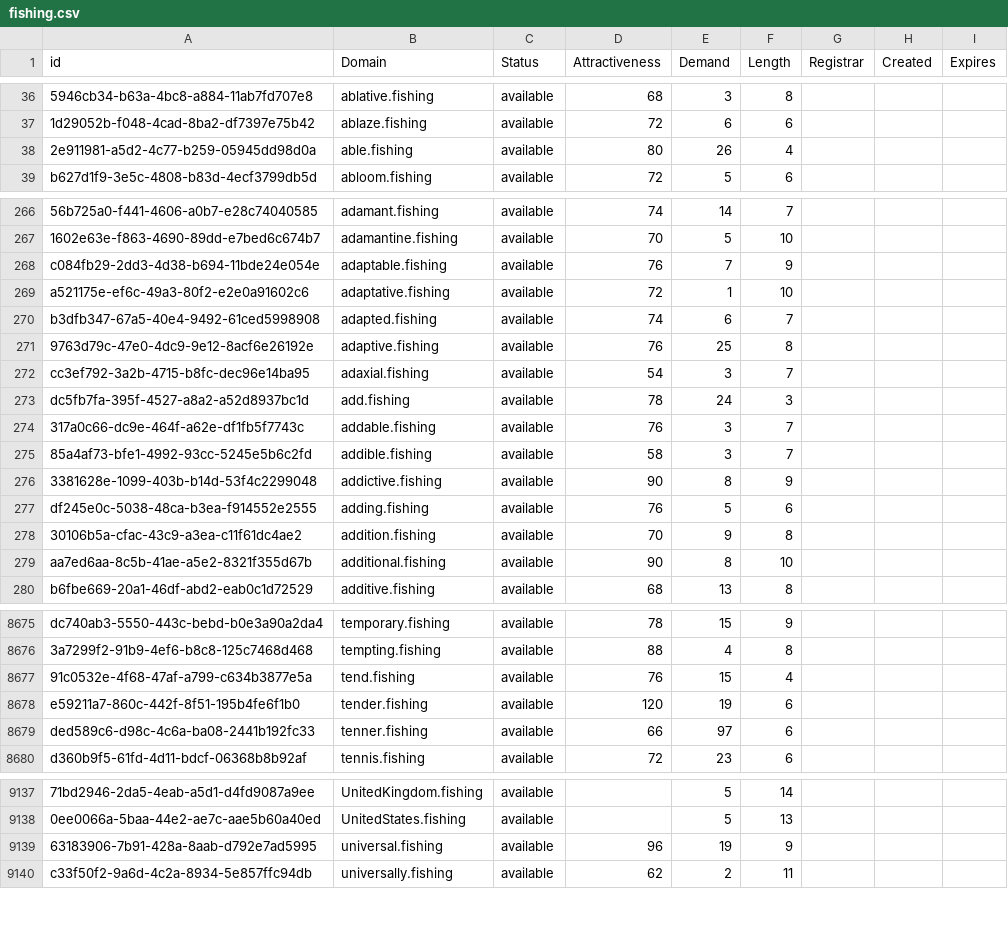
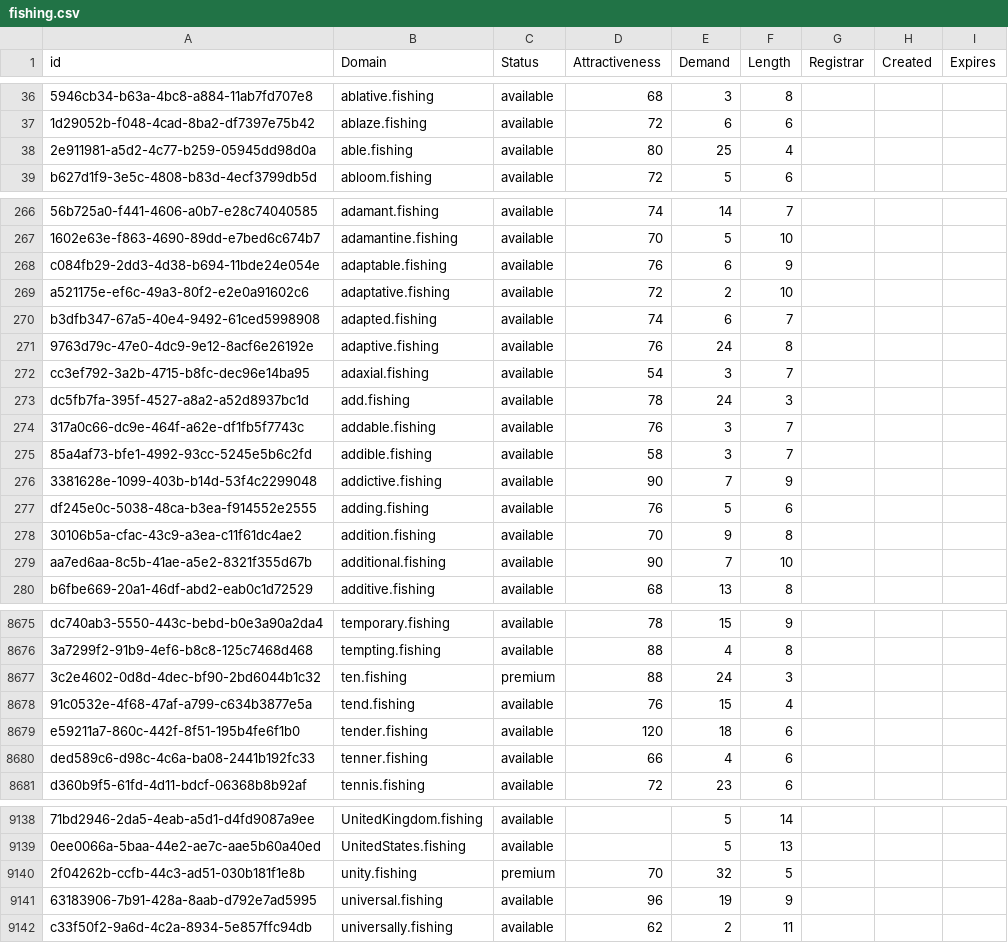
Before and after one commit to UniqueDomains/fishing-oneword-domains, a CSV file: fishing.csv, drawn as a sheet; only a part is shown, gaps mark what is left out; addresses are those after the commit; the diff covers the shown part only; the diff names each change by its address in the sheet, - before the commit and + after, or states it on an @@ line.

Commit message:
Domains update

```diff
--- a/fishing.csv
+++ b/fishing.csv
-E38 (Demand): 26
+E38 (Demand): 25
-E268 (Demand): 7
+E268 (Demand): 6
-E269 (Demand): 1
+E269 (Demand): 2
-E271 (Demand): 25
+E271 (Demand): 24
-E276 (Demand): 8
+E276 (Demand): 7
-E279 (Demand): 8
+E279 (Demand): 7
+row 8677: 3c2e4602-0d8d-4dec-bf90-2bd6044b1c32 | ten.fishing | premium | 88 | 24 | 3
-E8679 (Demand): 19
+E8679 (Demand): 18
-E8680 (Demand): 97
+E8680 (Demand): 4
+row 9140: 2f04262b-ccfb-44c3-ad51-030b181f1e8b | unity.fishing | premium | 70 | 32 | 5
```
Also changed, not shown: 107 edited cells elsewhere in this file, 2 other files.
